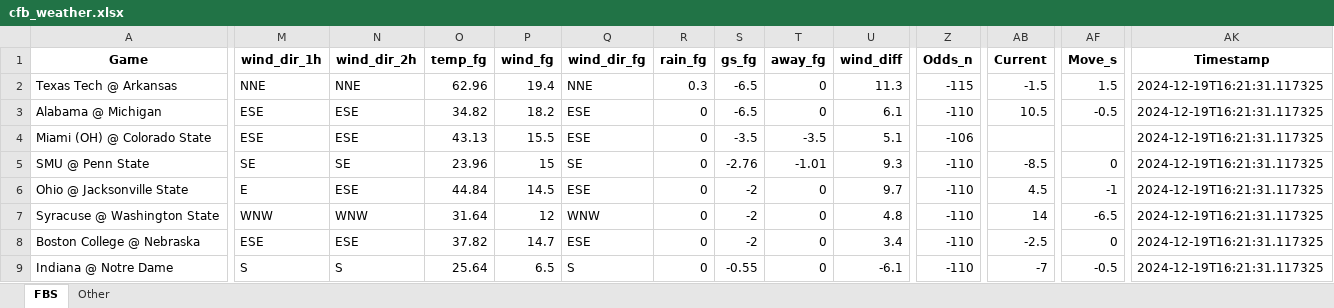
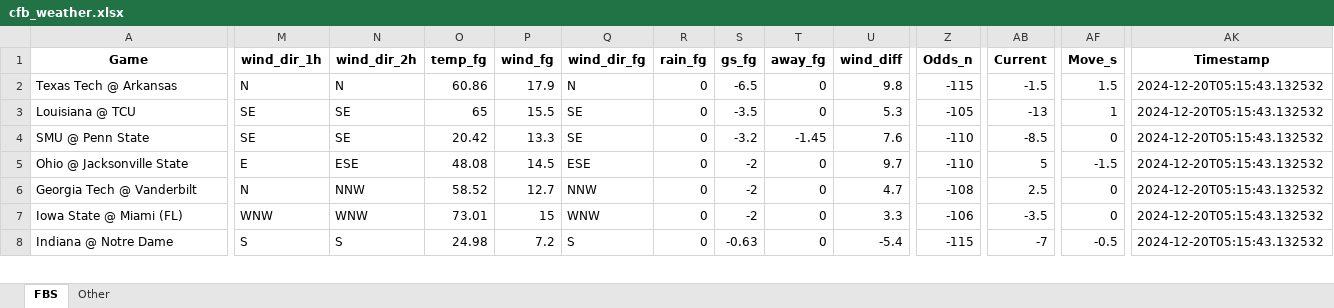
Before and after one commit to mslade50/football_weather, an Excel workbook: cfb_weather.xlsx, sheet FBS, drawn as a sheet; only a part is shown, gaps mark what is left out; values as stored, in another font and other column widths than the file's, no borders; removed rows and columns are numbered as before the commit, all else as after; rows hold the shown columns only; the diff covers the shown part only; the diff names each change by its address in the sheet, - before the commit and + after, or states it on an @@ line.

Commit message:
Update cfb_weather.xlsx with Timestamp 2024-12-20T05:15:43.132532

```diff
--- a/cfb_weather.xlsx (sheet FBS)
+++ b/cfb_weather.xlsx (sheet FBS)
-M2 (wind_dir_1h): NNE
+M2 (wind_dir_1h): N
-N2 (wind_dir_2h): NNE
+N2 (wind_dir_2h): N
-O2 (temp_fg): 62.96
+O2 (temp_fg): 60.86
-P2 (wind_fg): 19.4
+P2 (wind_fg): 17.9
-Q2 (wind_dir_fg): NNE
+Q2 (wind_dir_fg): N
-R2 (rain_fg): 0.3
+R2 (rain_fg): 0
-U2 (wind_diff): 11.3
+U2 (wind_diff): 9.8
-AK2 (Timestamp): 2024-12-19T16:21:31.117325
+AK2 (Timestamp): 2024-12-20T05:15:43.132532
-row 3: Alabama @ Michigan | ESE | ESE | 34.82 | 18.2 | ESE | 0 | -6.5 | 0 | 6.1 | -110 | 10.5 | -0.5 | 2024-12-19T16:21:31.117325
-row 4: Miami (OH) @ Colorado State | ESE | ESE | 43.13 | 15.5 | ESE | 0 | -3.5 | -3.5 | 5.1 | -106 |  |  | 2024-12-19T16:21:31.117325
+row 3: Louisiana @ TCU | SE | SE | 65 | 15.5 | SE | 0 | -3.5 | 0 | 5.3 | -105 | -13 | 1 | 2024-12-20T05:15:43.132532
-O4 (temp_fg): 23.96
+O4 (temp_fg): 20.42
-P4 (wind_fg): 15
+P4 (wind_fg): 13.3
-S4 (gs_fg): -2.76
+S4 (gs_fg): -3.2
-T4 (away_fg): -1.01
+T4 (away_fg): -1.45
-U4 (wind_diff): 9.3
+U4 (wind_diff): 7.6
-AK4:AK5 (Timestamp): 2024-12-19T16:21:31.117325
+AK4:AK5 (Timestamp): 2024-12-20T05:15:43.132532
-O5 (temp_fg): 44.84
+O5 (temp_fg): 48.08
-AB5 (Current): 4.5
+AB5 (Current): 5
-AF5 (Move_s): -1
+AF5 (Move_s): -1.5
-row 7: Syracuse @ Washington State | WNW | WNW | 31.64 | 12 | WNW | 0 | -2 | 0 | 4.8 | -110 | 14 | -6.5 | 2024-12-19T16:21:31.117325
-row 8: Boston College @ Nebraska | ESE | ESE | 37.82 | 14.7 | ESE | 0 | -2 | 0 | 3.4 | -110 | -2.5 | 0 | 2024-12-19T16:21:31.117325
+row 6: Georgia Tech @ Vanderbilt | N | NNW | 58.52 | 12.7 | NNW | 0 | -2 | 0 | 4.7 | -108 | 2.5 | 0 | 2024-12-20T05:15:43.132532
+row 7: Iowa State @ Miami (FL) | WNW | WNW | 73.01 | 15 | WNW | 0 | -2 | 0 | 3.3 | -106 | -3.5 | 0 | 2024-12-20T05:15:43.132532
-O8 (temp_fg): 25.64
+O8 (temp_fg): 24.98
-P8 (wind_fg): 6.5
+P8 (wind_fg): 7.2
-S8 (gs_fg): -0.55
+S8 (gs_fg): -0.63
-U8 (wind_diff): -6.1
+U8 (wind_diff): -5.4
-Z8 (Odds_n): -110
+Z8 (Odds_n): -115
-AK8 (Timestamp): 2024-12-19T16:21:31.117325
+AK8 (Timestamp): 2024-12-20T05:15:43.132532
```
Also changed, not shown: 4 added rows, 4 removed rows and 94 edited cells elsewhere in this sheet, sheet Other.
